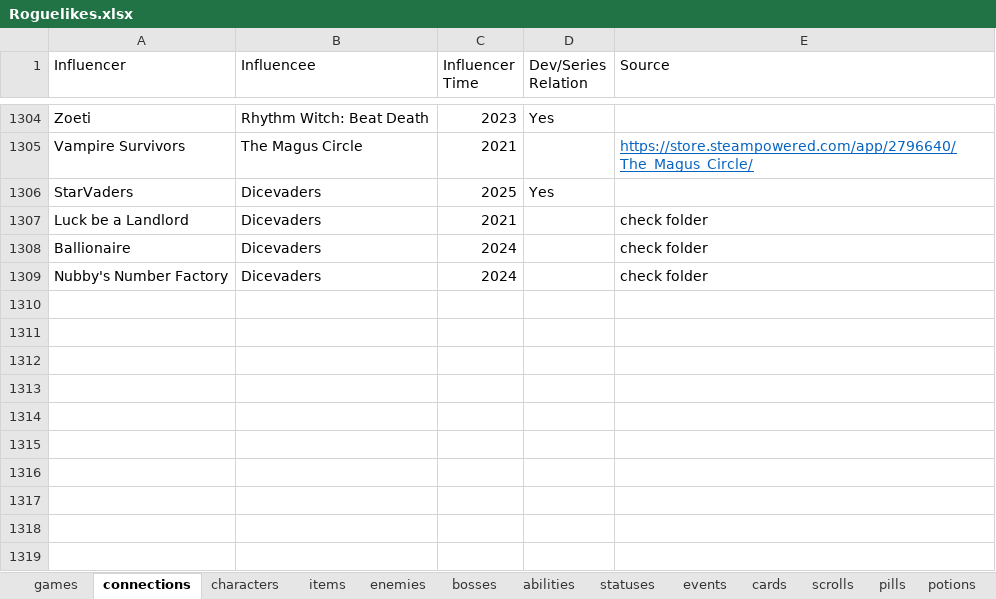
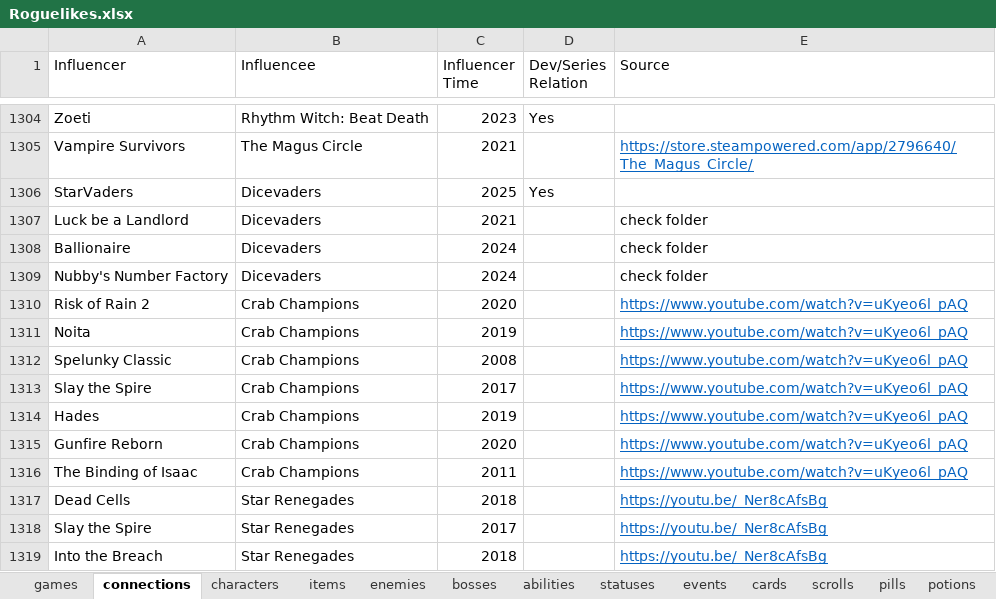
Before and after one commit to batsling/Roguelike-like, an Excel workbook: tools/Roguelikes.xlsx, sheet connections, drawn as a sheet; only a part is shown, gaps mark what is left out; values as stored, in another font and other column widths than the file's, no borders; table styles not drawn; the diff names each change by its address in the sheet, - before the commit and + after, or states it on an @@ line.

```diff
--- a/tools/Roguelikes.xlsx (sheet connections)
+++ b/tools/Roguelikes.xlsx (sheet connections)
+row 1310: Risk of Rain 2 | Crab Champions | 2020 |  | https://www.youtube.com/watch?v=uKyeo6l_pAQ
+row 1311: Noita | Crab Champions | 2019 |  | https://www.youtube.com/watch?v=uKyeo6l_pAQ
+row 1312: Spelunky Classic | Crab Champions | 2008 |  | https://www.youtube.com/watch?v=uKyeo6l_pAQ
+row 1313: Slay the Spire | Crab Champions | 2017 |  | https://www.youtube.com/watch?v=uKyeo6l_pAQ
+row 1314: Hades | Crab Champions | 2019 |  | https://www.youtube.com/watch?v=uKyeo6l_pAQ
+row 1315: Gunfire Reborn | Crab Champions | 2020 |  | https://www.youtube.com/watch?v=uKyeo6l_pAQ
+row 1316: The Binding of Isaac | Crab Champions | 2011 |  | https://www.youtube.com/watch?v=uKyeo6l_pAQ
+row 1317: Dead Cells | Star Renegades | 2018 |  | https://youtu.be/_Ner8cAfsBg
+row 1318: Slay the Spire | Star Renegades | 2017 |  | https://youtu.be/_Ner8cAfsBg
+row 1319: Into the Breach | Star Renegades | 2018 |  | https://youtu.be/_Ner8cAfsBg
```
Also changed, not shown: sheet Map Calc, sheet Map Analysis, sheet games, formulas that keep their value, charts or pictures, 1 other file.
